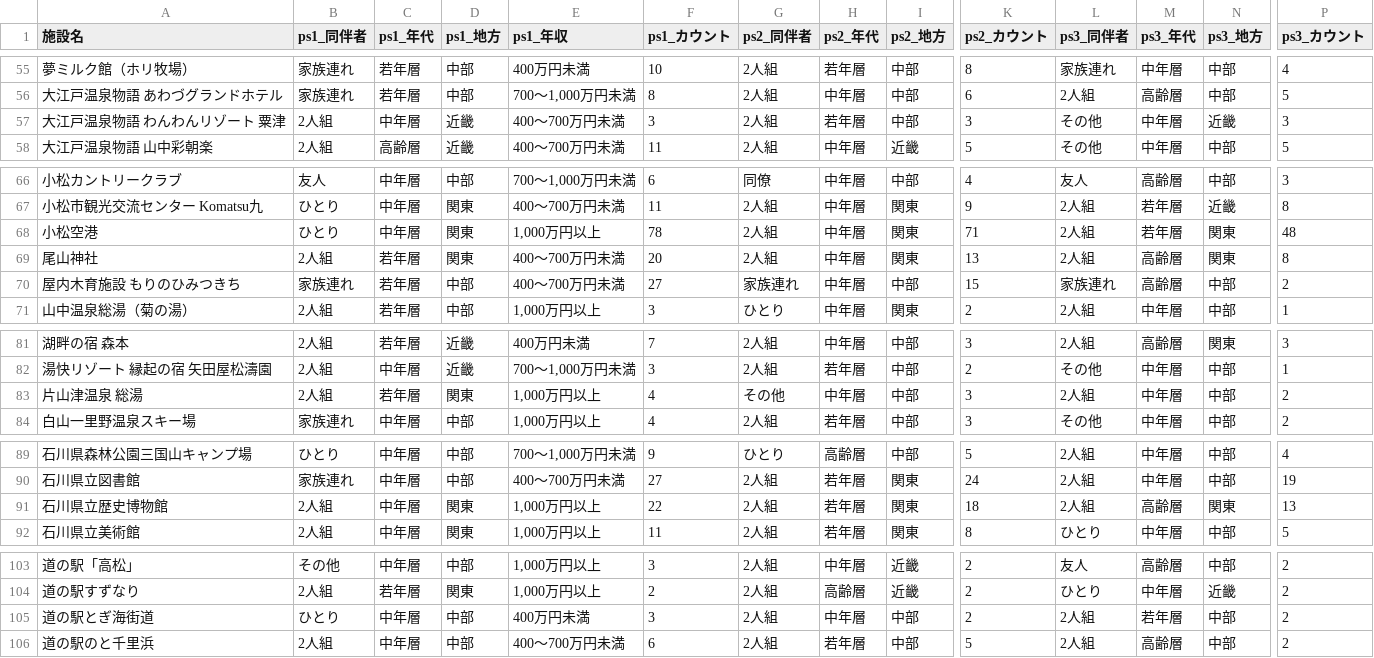
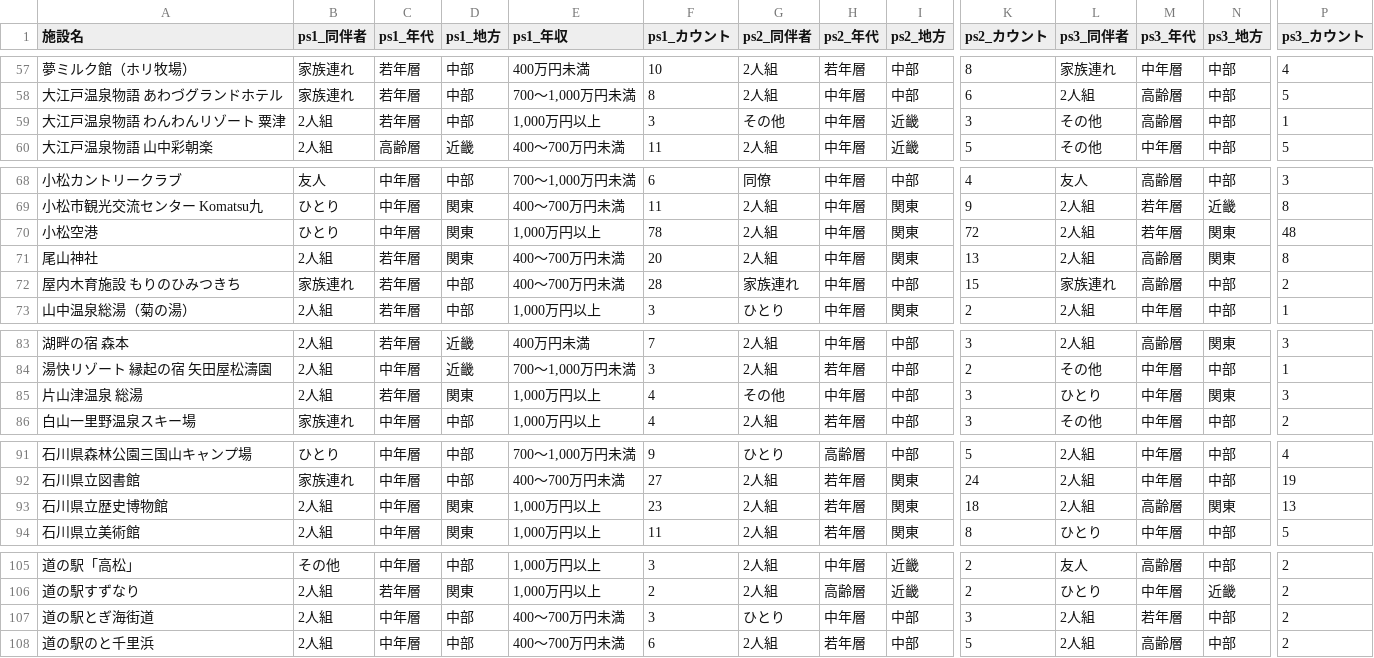
Before and after one commit to BeeB-C4N/tifo, a CSV file: ishikawa/milli_persona.csv, drawn as a sheet; only a part is shown, gaps mark what is left out; addresses are those after the commit; the diff covers the shown part only; the diff names each change by its address in the sheet, - before the commit and + after, or states it on an @@ line.

```diff
--- a/ishikawa/milli_persona.csv
+++ b/ishikawa/milli_persona.csv
-C59 (ps1_年代): 中年層
+C59 (ps1_年代): 若年層
-D59 (ps1_地方): 近畿
+D59 (ps1_地方): 中部
-E59 (ps1_年収): 400～700万円未満
+E59 (ps1_年収): 1,000万円以上
-G59 (ps2_同伴者): 2人組
+G59 (ps2_同伴者): その他
-H59 (ps2_年代): 若年層
+H59 (ps2_年代): 中年層
-I59 (ps2_地方): 中部
+I59 (ps2_地方): 近畿
-M59 (ps3_年代): 中年層
+M59 (ps3_年代): 高齢層
-N59 (ps3_地方): 近畿
+N59 (ps3_地方): 中部
-P59 (ps3_カウント): 3
+P59 (ps3_カウント): 1
-K70 (ps2_カウント): 71
+K70 (ps2_カウント): 72
-F72 (ps1_カウント): 27
+F72 (ps1_カウント): 28
-L85 (ps3_同伴者): 2人組
+L85 (ps3_同伴者): ひとり
-N85 (ps3_地方): 中部
+N85 (ps3_地方): 関東
-P85 (ps3_カウント): 2
+P85 (ps3_カウント): 3
-F93 (ps1_カウント): 22
+F93 (ps1_カウント): 23
-B107 (ps1_同伴者): ひとり
+B107 (ps1_同伴者): 2人組
-E107 (ps1_年収): 400万円未満
+E107 (ps1_年収): 400～700万円未満
-G107 (ps2_同伴者): 2人組
+G107 (ps2_同伴者): ひとり
-K107 (ps2_カウント): 2
+K107 (ps2_カウント): 3
```
Also changed, not shown: 2 added rows and 8 edited cells elsewhere in this file, ishikawa/milli_score.csv, 1 other file.
